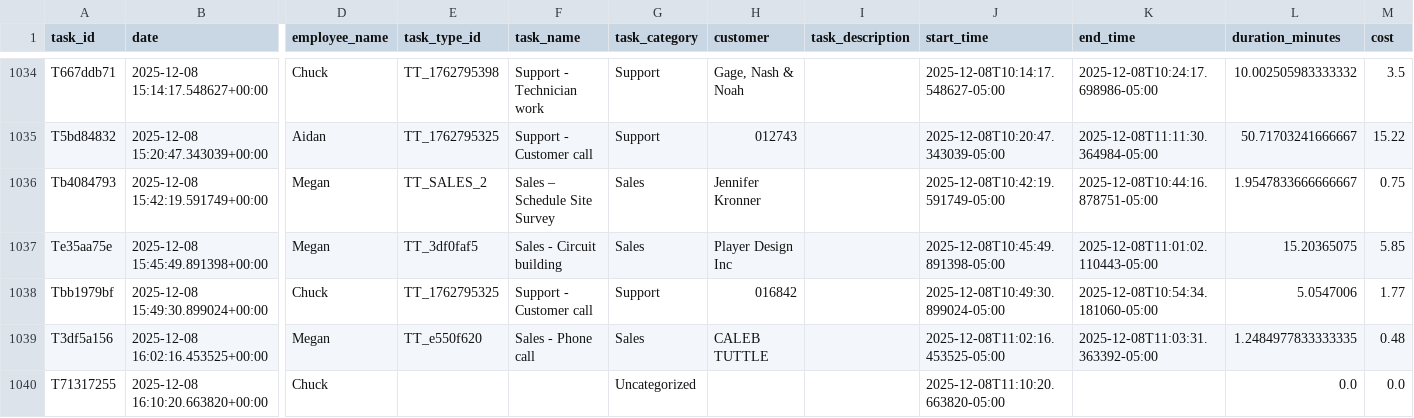
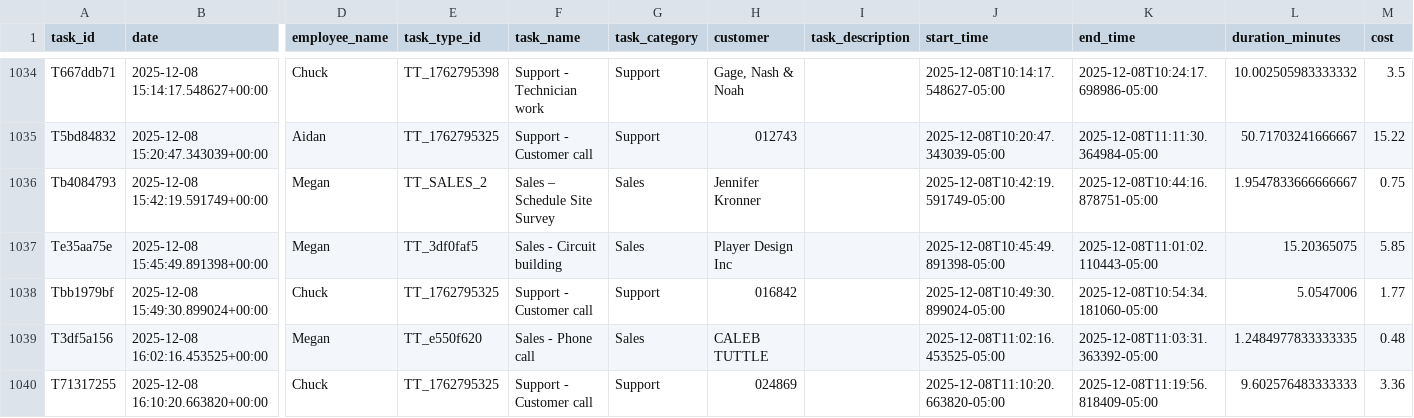
Before and after one commit to pwngithub/Employeetime, a CSV file: Data/tasks.csv, drawn as a sheet; only a part is shown, gaps mark what is left out; the diff names each change by its address in the sheet, - before the commit and + after, or states it on an @@ line.

Commit message:
Finish task (with details)

```diff
--- a/Data/tasks.csv
+++ b/Data/tasks.csv
-E1040 (task_type_id): (empty)
+E1040 (task_type_id): TT_1762795325
-F1040 (task_name): (empty)
+F1040 (task_name): Support - Customer call
-G1040 (task_category): Uncategorized
+G1040 (task_category): Support
-H1040 (customer): (empty)
+H1040 (customer): 024869
-K1040 (end_time): (empty)
+K1040 (end_time): 2025-12-08T11:19:56.818409-05:00
-L1040 (duration_minutes): 0.0
+L1040 (duration_minutes): 9.602576483333333
-M1040 (cost): 0.0
+M1040 (cost): 3.36
```
